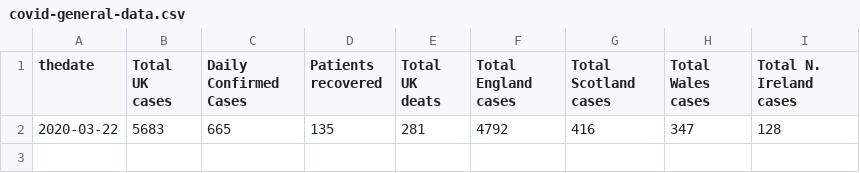
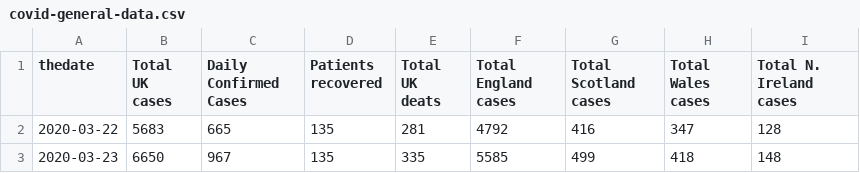
Before and after one commit to RichardPilbery/coronavirus, a CSV file: covid-general-data.csv, drawn as a sheet; the diff names each change by its address in the sheet, - before the commit and + after, or states it on an @@ line.

```diff
--- a/covid-general-data.csv
+++ b/covid-general-data.csv
+row 3: 2020-03-23 | 6650 | 967 | 135 | 335 | 5585 | 499 | 418 | 148
```
Also changed, not shown: coronavirus-data.csv, covid-nhs-data.csv, 4 other files.
